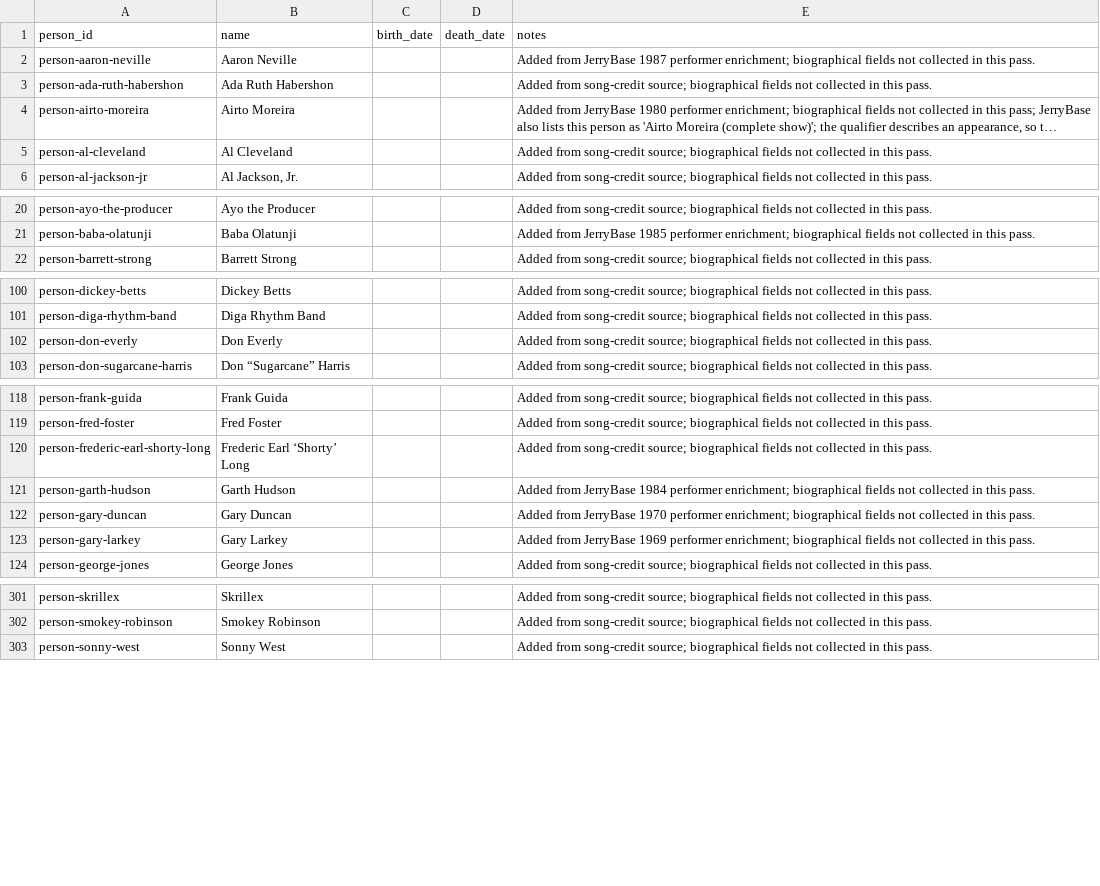
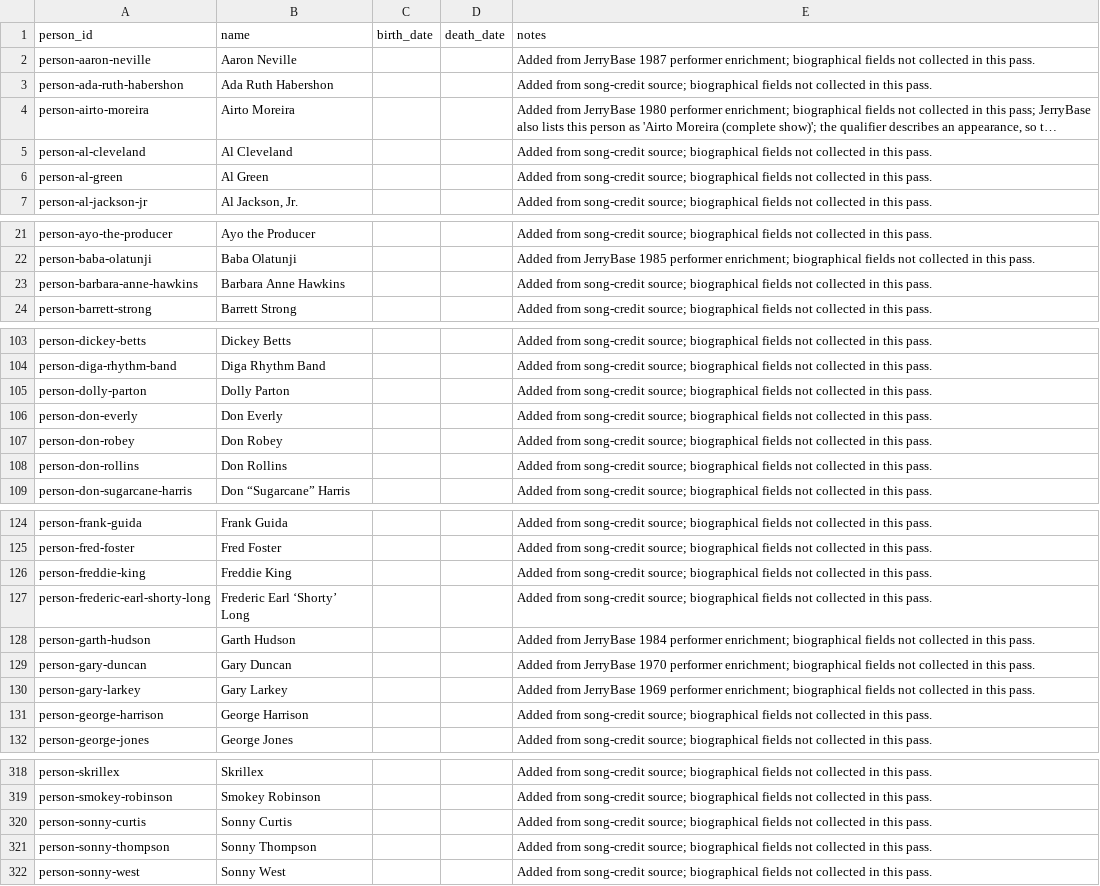
Before and after one commit to markdavenport328/deadbot, a CSV file: data/canonical/people.csv, drawn as a sheet; only a part is shown, gaps mark what is left out; long unchanged cells end in …; the diff covers the shown part only; the diff names each change by its address in the sheet, - before the commit and + after, or states it on an @@ line.

```diff
--- a/data/canonical/people.csv
+++ b/data/canonical/people.csv
+row 6: person-al-green | Al Green |  |  | Added from song-credit source; biographical fields not collected in this pass.
+row 23: person-barbara-anne-hawkins | Barbara Anne Hawkins |  |  | Added from song-credit source; biographical fields not collected in this pass.
+row 105: person-dolly-parton | Dolly Parton |  |  | Added from song-credit source; biographical fields not collected in this pass.
+row 107: person-don-robey | Don Robey |  |  | Added from song-credit source; biographical fields not collected in this pass.
+row 108: person-don-rollins | Don Rollins |  |  | Added from song-credit source; biographical fields not collected in this pass.
+row 126: person-freddie-king | Freddie King |  |  | Added from song-credit source; biographical fields not collected in this pass.
+row 131: person-george-harrison | George Harrison |  |  | Added from song-credit source; biographical fields not collected in this pass.
+row 320: person-sonny-curtis | Sonny Curtis |  |  | Added from song-credit source; biographical fields not collected in this pass.
+row 321: person-sonny-thompson | Sonny Thompson |  |  | Added from song-credit source; biographical fields not collected in this pass.
```
Also changed, not shown: 10 added rows elsewhere in this file, data/canonical/songs.csv, data/editorial/cover-origin-review.csv, 9 other files.
